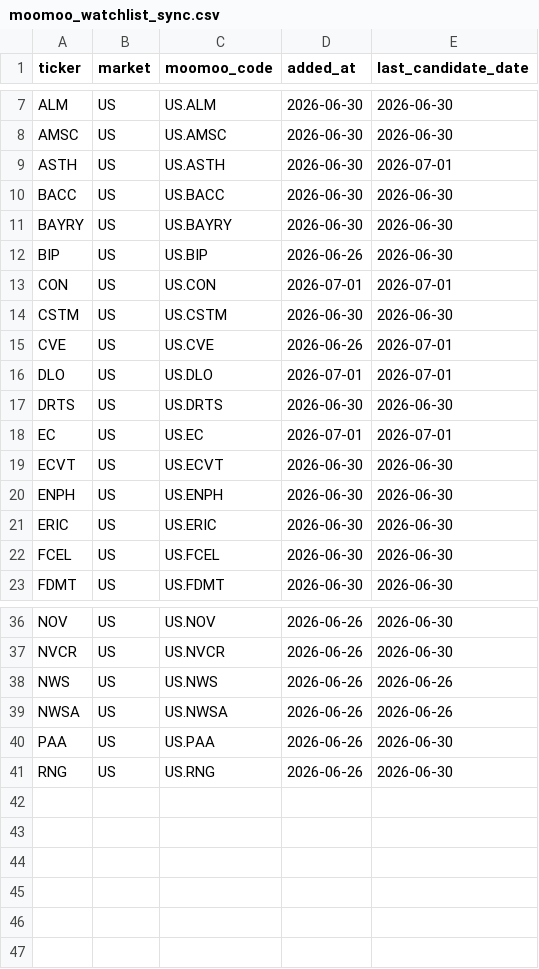
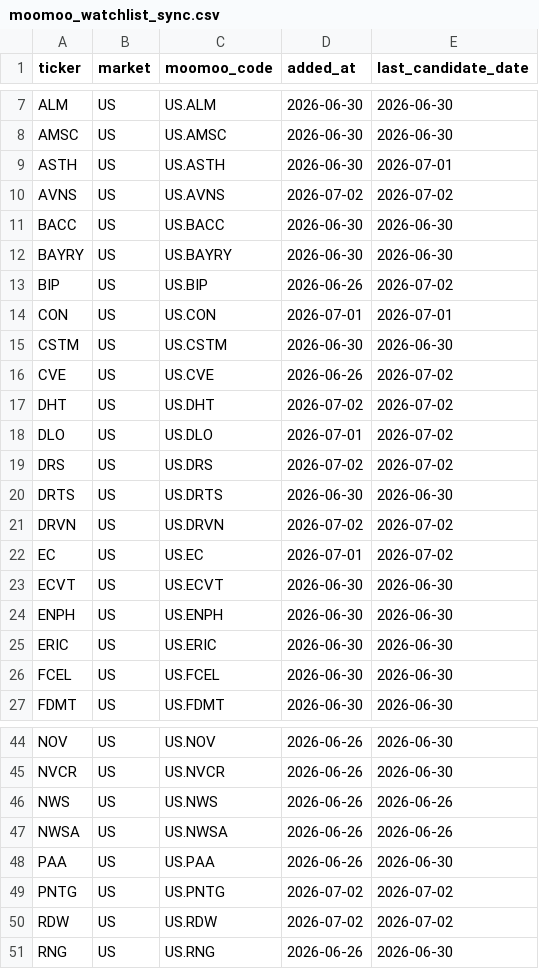
Before and after one commit to ishikawa238/Claude_Ishikawa, a CSV file: Investment/investment_support/moomoo_watchlist_sync.csv, drawn as a sheet; only a part is shown, gaps mark what is left out; the diff covers the shown part only.

Commit message:
Auto-commit (2026-07-05): EnglishDaily, Investment (4 files)

```diff
--- a/Investment/investment_support/moomoo_watchlist_sync.csv
+++ b/Investment/investment_support/moomoo_watchlist_sync.csv
@@ -9,11 +9,15 @@ AMSC,US,US.AMSC,2026-06-30,2026-06-30
 ASTH,US,US.ASTH,2026-06-30,2026-07-01
+AVNS,US,US.AVNS,2026-07-02,2026-07-02
 BACC,US,US.BACC,2026-06-30,2026-06-30
 BAYRY,US,US.BAYRY,2026-06-30,2026-06-30
-BIP,US,US.BIP,2026-06-26,2026-06-30
+BIP,US,US.BIP,2026-06-26,2026-07-02
 CON,US,US.CON,2026-07-01,2026-07-01
 CSTM,US,US.CSTM,2026-06-30,2026-06-30
-CVE,US,US.CVE,2026-06-26,2026-07-01
-DLO,US,US.DLO,2026-07-01,2026-07-01
+CVE,US,US.CVE,2026-06-26,2026-07-02
+DHT,US,US.DHT,2026-07-02,2026-07-02
+DLO,US,US.DLO,2026-07-01,2026-07-02
+DRS,US,US.DRS,2026-07-02,2026-07-02
 DRTS,US,US.DRTS,2026-06-30,2026-06-30
-EC,US,US.EC,2026-07-01,2026-07-01
+DRVN,US,US.DRVN,2026-07-02,2026-07-02
+EC,US,US.EC,2026-07-01,2026-07-02
 ECVT,US,US.ECVT,2026-06-30,2026-06-30
@@ -40,2 +48,4 @@ NWSA,US,US.NWSA,2026-06-26,2026-06-26
 PAA,US,US.PAA,2026-06-26,2026-06-30
+PNTG,US,US.PNTG,2026-07-02,2026-07-02
+RDW,US,US.RDW,2026-07-02,2026-07-02
 RNG,US,US.RNG,2026-06-26,2026-06-30
```
Also changed, not shown: 4 added rows and 1 edited cell elsewhere in this file, 5 other files.
